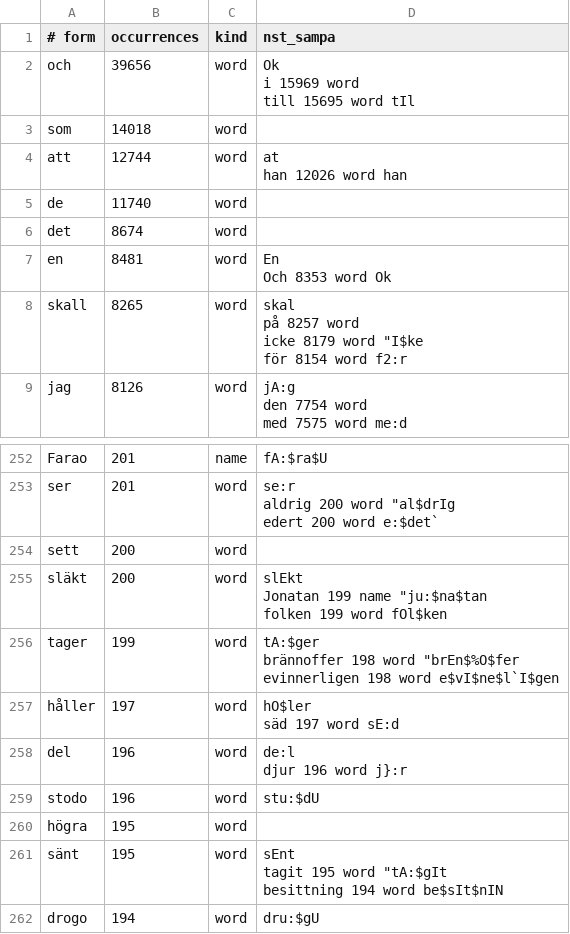
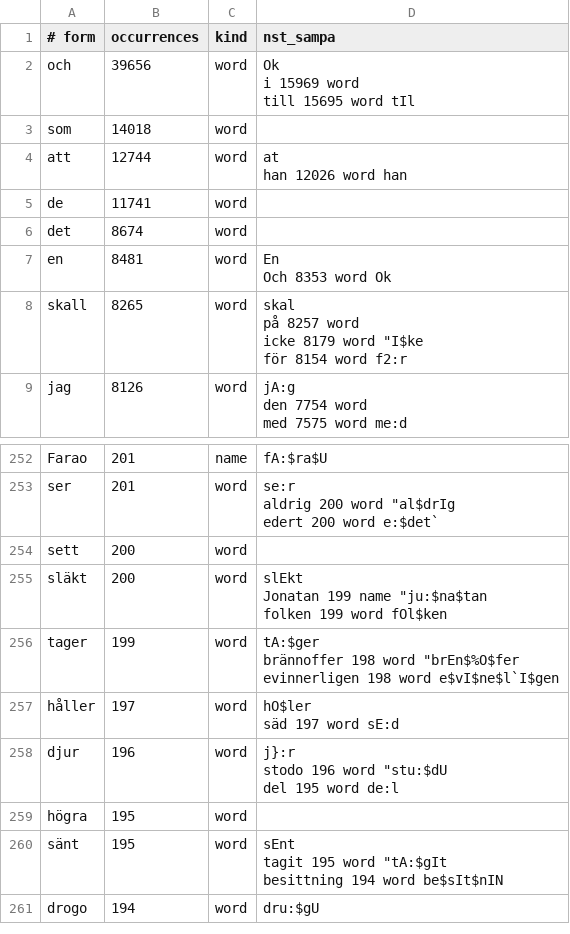
Before and after one commit to jsjoberg/perikop, a TSV file: resources/lexicon/sv1917-words.tsv, drawn as a sheet; only a part is shown, gaps mark what is left out.

```diff
--- a/resources/lexicon/sv1917-words.tsv
+++ b/resources/lexicon/sv1917-words.tsv
@@ -7,3 +7,3 @@ att	12744	word	"at
 han	12026	word	"han
-de	11740	word	
+de	11741	word	
 det	8674	word	
@@ -474,5 +474,5 @@ håller	197	word	"hO$ler
 säd	197	word	"sE:d
-del	196	word	"de:l
-djur	196	word	"j}:r
-stodo	196	word	""stu:$dU
+djur	196	word	"j}:r
+stodo	196	word	""stu:$dU
+del	195	word	"de:l
 högra	195	word	
```
Also changed, not shown: 13 other files.
